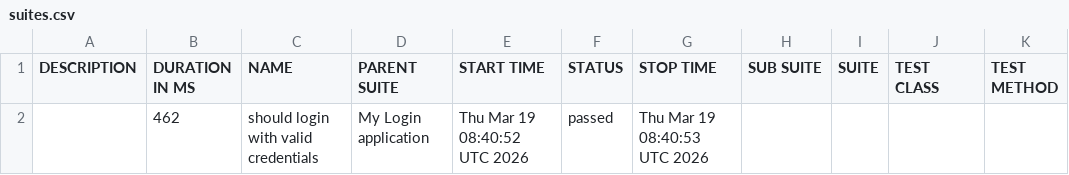
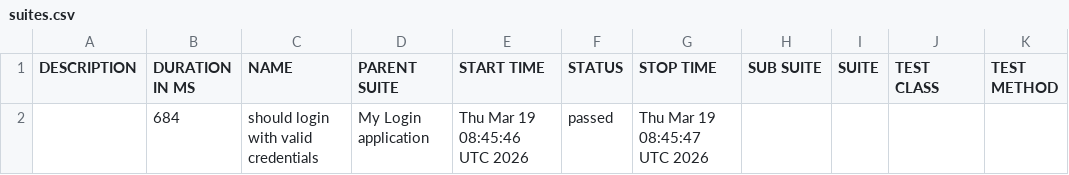
Before and after one commit to amogh4432/SnapTest_Automation, a CSV file: data/suites.csv, drawn as a sheet.

```diff
--- a/data/suites.csv
+++ b/data/suites.csv
@@ -1,2 +1,2 @@
 "DESCRIPTION","DURATION IN MS","NAME","PARENT SUITE","START TIME","STATUS","STOP TIME","SUB SUITE","SUITE","TEST CLASS","TEST METHOD"
-"","462","should login with valid credentials","My Login application","Thu Mar 19 08:40:52 UTC 2026","passed","Thu Mar 19 08:40:53 UTC 2026","","","",""
+"","684","should login with valid credentials","My Login application","Thu Mar 19 08:45:46 UTC 2026","passed","Thu Mar 19 08:45:47 UTC 2026","","","",""
```
Also changed, not shown: 35 other files.
